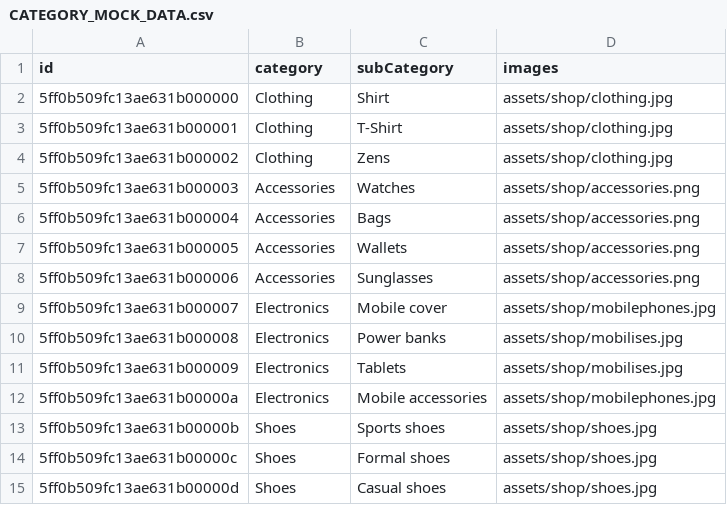
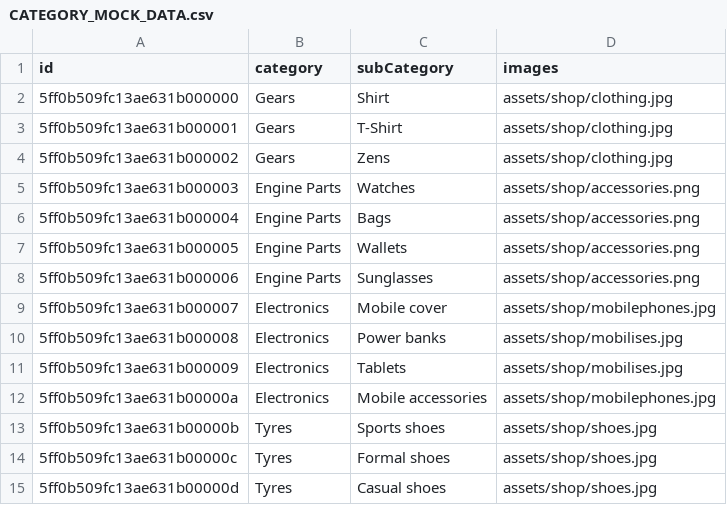
Before and after one commit to mygithublalit/Auto-Sale-And-Service, a CSV file: assets/csv/CATEGORY_MOCK_DATA.csv, drawn as a sheet.

```diff
--- a/assets/csv/CATEGORY_MOCK_DATA.csv
+++ b/assets/csv/CATEGORY_MOCK_DATA.csv
@@ -1,9 +1,9 @@
 id,category,subCategory,images
-5ff0b509fc13ae631b000000,Clothing,Shirt,assets/shop/clothing.jpg
-5ff0b509fc13ae631b000001,Clothing,T-Shirt,assets/shop/clothing.jpg
-5ff0b509fc13ae631b000002,Clothing,Zens,assets/shop/clothing.jpg
-5ff0b509fc13ae631b000003,Accessories,Watches,assets/shop/accessories.png
-5ff0b509fc13ae631b000004,Accessories,Bags,assets/shop/accessories.png
-5ff0b509fc13ae631b000005,Accessories,Wallets,assets/shop/accessories.png
-5ff0b509fc13ae631b000006,Accessories,Sunglasses,assets/shop/accessories.png
+5ff0b509fc13ae631b000000,Gears,Shirt,assets/shop/clothing.jpg
+5ff0b509fc13ae631b000001,Gears,T-Shirt,assets/shop/clothing.jpg
+5ff0b509fc13ae631b000002,Gears,Zens,assets/shop/clothing.jpg
+5ff0b509fc13ae631b000003,Engine Parts,Watches,assets/shop/accessories.png
+5ff0b509fc13ae631b000004,Engine Parts,Bags,assets/shop/accessories.png
+5ff0b509fc13ae631b000005,Engine Parts,Wallets,assets/shop/accessories.png
+5ff0b509fc13ae631b000006,Engine Parts,Sunglasses,assets/shop/accessories.png
 5ff0b509fc13ae631b000007,Electronics,Mobile cover,assets/shop/mobilephones.jpg
@@ -12,4 +12,4 @@ id,category,subCategory,images
 5ff0b509fc13ae631b00000a,Electronics,Mobile accessories,assets/shop/mobilephones.jpg
-5ff0b509fc13ae631b00000b,Shoes,Sports shoes,assets/shop/shoes.jpg
-5ff0b509fc13ae631b00000c,Shoes,Formal shoes,assets/shop/shoes.jpg
-5ff0b509fc13ae631b00000d,Shoes,Casual shoes,assets/shop/shoes.jpg
+5ff0b509fc13ae631b00000b,Tyres,Sports shoes,assets/shop/shoes.jpg
+5ff0b509fc13ae631b00000c,Tyres,Formal shoes,assets/shop/shoes.jpg
+5ff0b509fc13ae631b00000d,Tyres,Casual shoes,assets/shop/shoes.jpg
```
Also changed, not shown: assets/csv/PRODUCTS_MOCK_DATA.csv, 3 other files.
